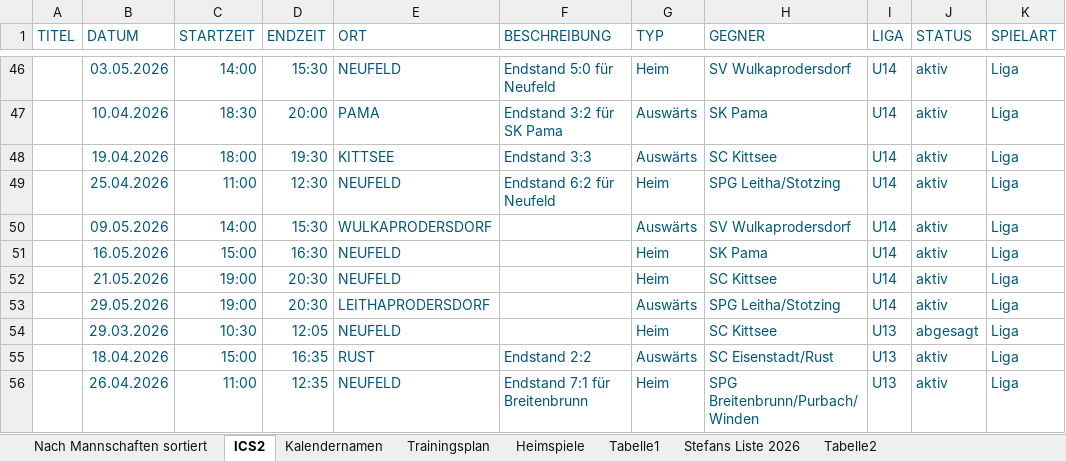
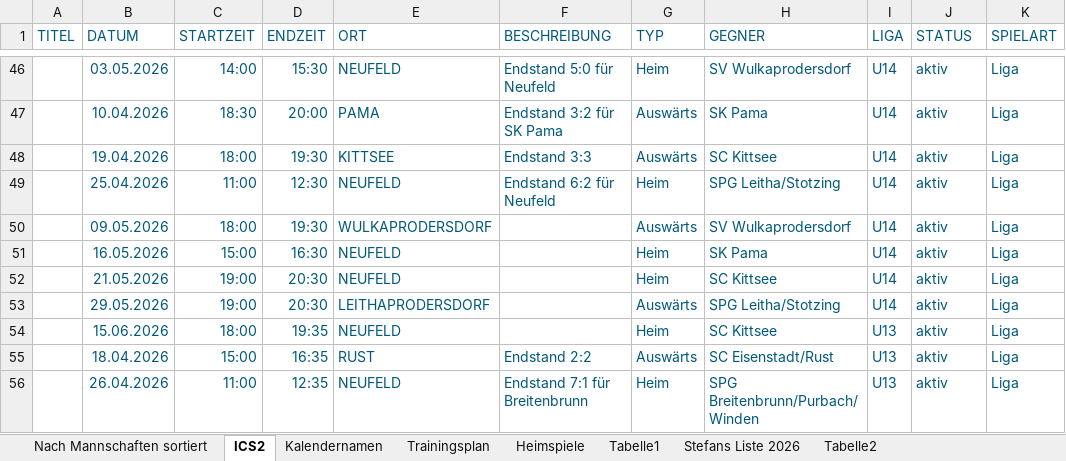
Before and after one commit to dtb-asv/asv-neufeld, an Excel workbook: Terminefussball_2026_Frühjahr.xlsx, sheet ICS2, drawn as a sheet; only a part is shown, gaps mark what is left out; values as stored, in another font and other column widths than the file's, no borders; the diff names each change by its address in the sheet, - before the commit and + after, or states it on an @@ line.

```diff
--- a/Terminefussball_2026_Frühjahr.xlsx (sheet ICS2)
+++ b/Terminefussball_2026_Frühjahr.xlsx (sheet ICS2)
-C50 (STARTZEIT): 14:00
+C50 (STARTZEIT): 18:00
-D50 (ENDZEIT): 15:30
+D50 (ENDZEIT): 19:30
-B54 (DATUM): 29.03.2026
+B54 (DATUM): 15.06.2026
-C54 (STARTZEIT): 10:30
+C54 (STARTZEIT): 18:00
-D54 (ENDZEIT): 12:05
+D54 (ENDZEIT): 19:35
-J54 (STATUS): abgesagt
+J54 (STATUS): aktiv
```
Also changed, not shown: sheet Nach Mannschaften sortiert, sheet Heimspiele, sheet Stefans Liste 2026, 6 other files.
